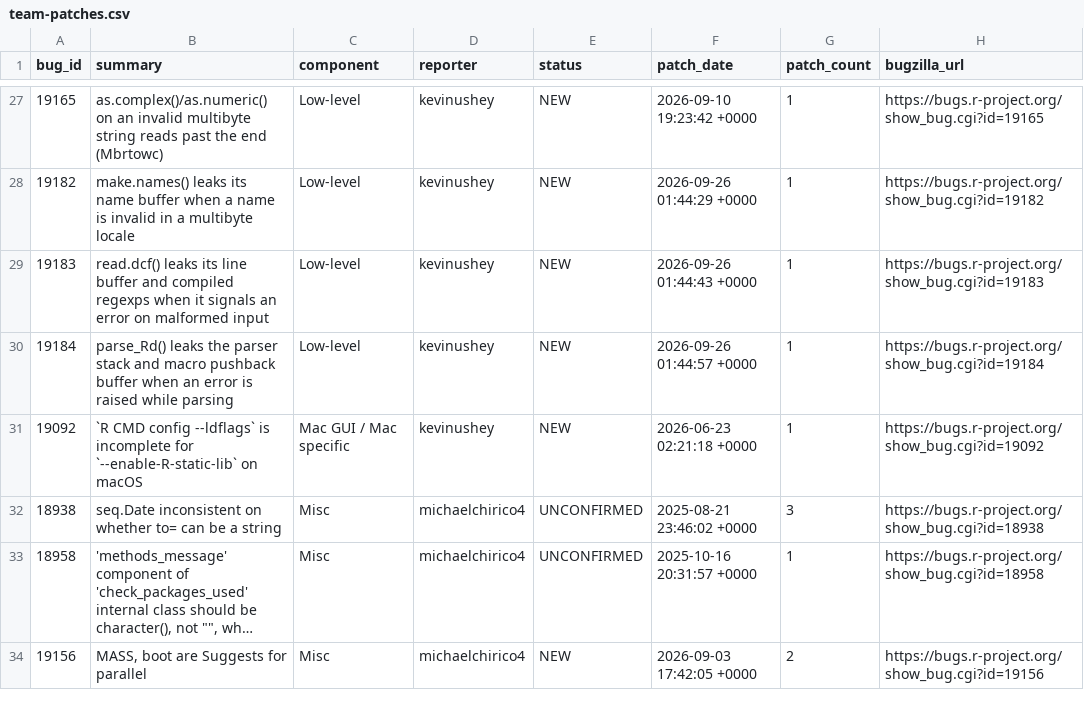
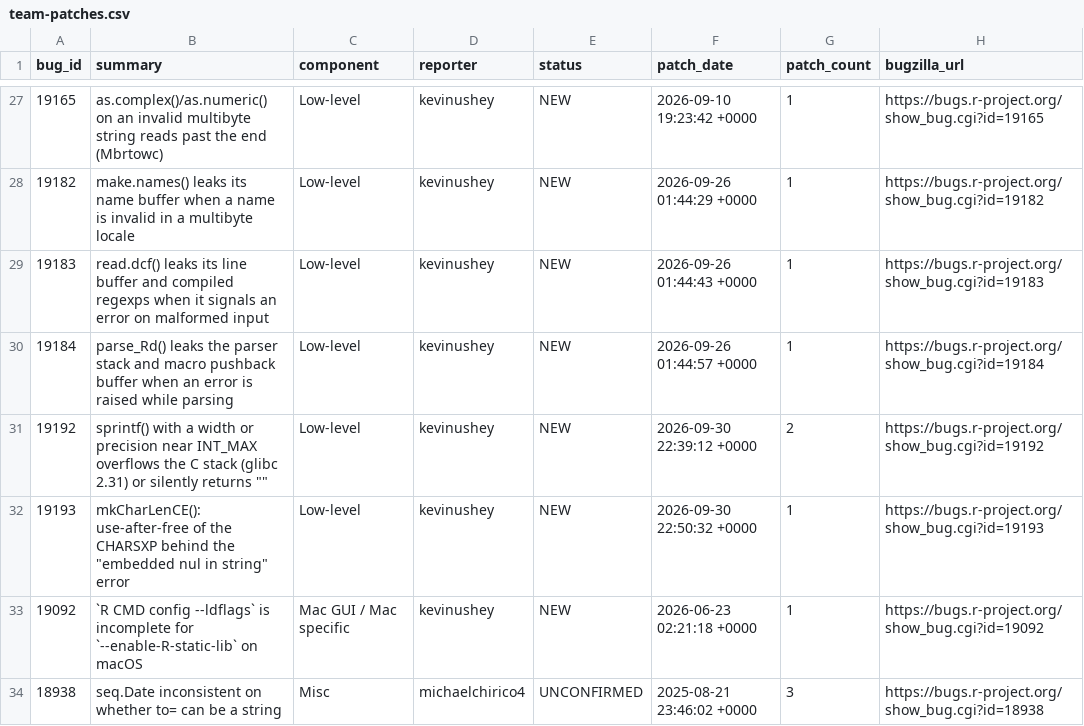
Before and after one commit to r-devel/triage-report, a CSV file: data/team-patches.csv, drawn as a sheet; only a part is shown, gaps mark what is left out; the shorter side is filled out with more unchanged rows; long unchanged cells end in …; the diff names each change by its address in the sheet, - before the commit and + after, or states it on an @@ line.

```diff
--- a/data/team-patches.csv
+++ b/data/team-patches.csv
+row 31: 19192 | sprintf() with a width or precision near INT_MAX overflows the C stack (glibc 2.31) or silently returns "" | Low-level | kevinushey | NEW | 2026-09-30 22:39:12 +0000 | 2 | https://bugs.r-project.org/show_bug.cgi?id=19192
+row 32: 19193 | mkCharLenCE(): use-after-free of the CHARSXP behind the "embedded nul in string" error | Low-level | kevinushey | NEW | 2026-09-30 22:50:32 +0000 | 1 | https://bugs.r-project.org/show_bug.cgi?id=19193
```
Also changed, not shown: data/triaged-bugs.csv, 5 other files.
